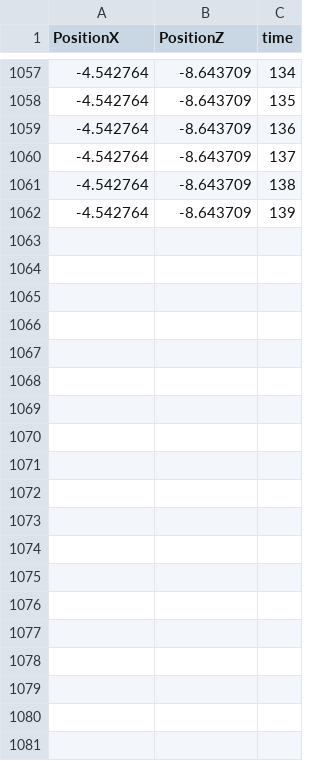
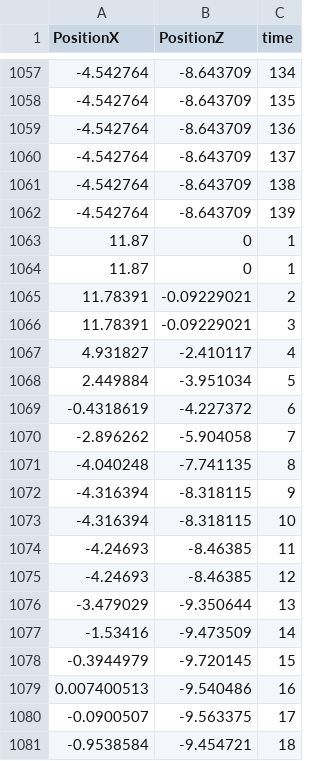
Before and after one commit to FreyaGadeMEA20/MED8VRBusTransit, a CSV file: Assets/CSV_Data/Position_1.csv, drawn as a sheet; only a part is shown, gaps mark what is left out; the diff covers the shown part only; the diff names each change by its address in the sheet, - before the commit and + after, or states it on an @@ line.

```diff
--- a/Assets/CSV_Data/Position_1.csv
+++ b/Assets/CSV_Data/Position_1.csv
+row 1063: 11.87 | 0 | 1
+row 1064: 11.87 | 0 | 1
+row 1065: 11.78391 | -0.09229021 | 2
+row 1066: 11.78391 | -0.09229021 | 3
+row 1067: 4.931827 | -2.410117 | 4
+row 1068: 2.449884 | -3.951034 | 5
+row 1069: -0.4318619 | -4.227372 | 6
+row 1070: -2.896262 | -5.904058 | 7
+row 1071: -4.040248 | -7.741135 | 8
+row 1072: -4.316394 | -8.318115 | 9
+row 1073: -4.316394 | -8.318115 | 10
+row 1074: -4.24693 | -8.46385 | 11
+row 1075: -4.24693 | -8.46385 | 12
+row 1076: -3.479029 | -9.350644 | 13
+row 1077: -1.53416 | -9.473509 | 14
+row 1078: -0.3944979 | -9.720145 | 15
+row 1079: 0.007400513 | -9.540486 | 16
+row 1080: -0.0900507 | -9.563375 | 17
+row 1081: -0.9538584 | -9.454721 | 18
```
Also changed, not shown: 30 added rows elsewhere in this file, 6 other files.
